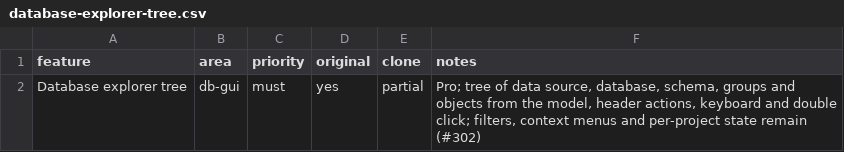
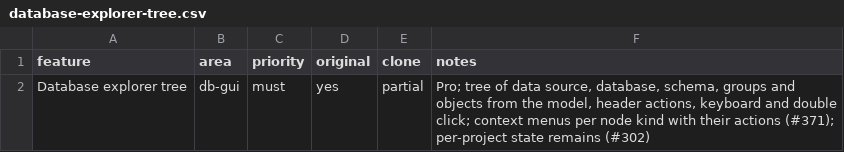
Before and after one commit to caVenikk/pyoxide-ide, a CSV file: replica/features/db-gui/database-explorer-tree.csv, drawn as a sheet.

Commit message:
feat(db-ui): add Database tree context menus and object actions (#374)
Add node-specific Database context menus, object actions, colours and index ordering while preserving transaction-aware disconnect and connection cancellation. Closes #371. Closes #372.

```diff
--- a/replica/features/db-gui/database-explorer-tree.csv
+++ b/replica/features/db-gui/database-explorer-tree.csv
@@ -1,2 +1,2 @@
 feature,area,priority,original,clone,notes
-Database explorer tree,db-gui,must,yes,partial,"Pro; tree of data source, database, schema, groups and objects from the model, header actions, keyboard and double click; filters, context menus and per-project state remain (#302)"
+Database explorer tree,db-gui,must,yes,partial,"Pro; tree of data source, database, schema, groups and objects from the model, header actions, keyboard and double click; context menus per node kind with their actions (#371); per-project state remains (#302)"
```
Also changed, not shown: replica/features/db-gui/explorer-refresh-actions.csv, replica/features/db-gui/metadata-introspection-levels.csv, 57 other files.
